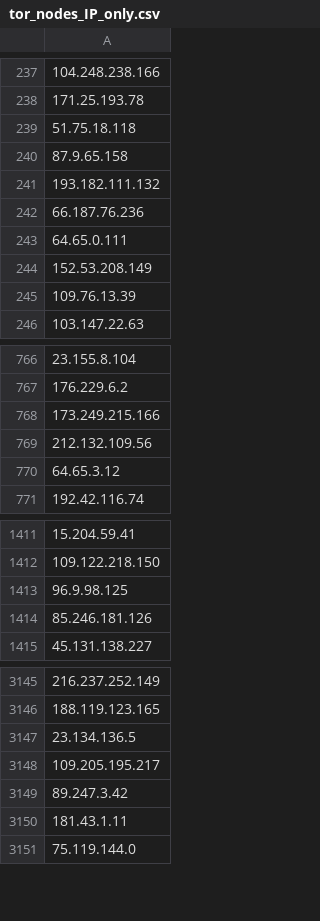
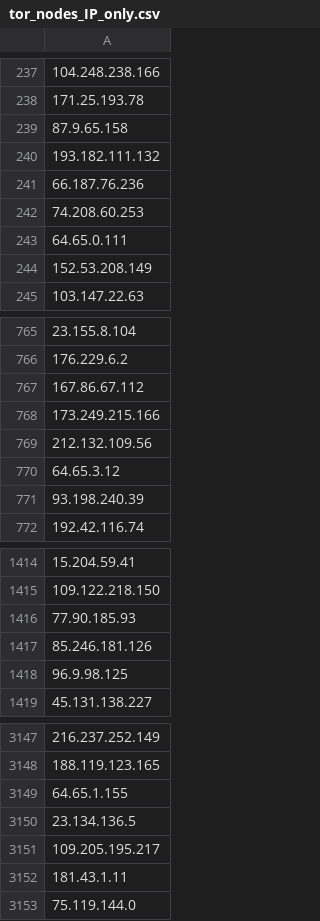
Before and after one commit to PeeBee66/Updated_TOR_Nodes, a CSV file: tor_nodes_IP_only.csv, drawn as a sheet; only a part is shown, gaps mark what is left out; removed rows and columns are numbered as before the commit, all else as after; the diff covers the shown part only; the diff names each change by its address in the sheet, - before the commit and + after, or states it on an @@ line.

Commit message:
Update IP-only Tor nodes list - 2026-11-16

```diff
--- a/tor_nodes_IP_only.csv
+++ b/tor_nodes_IP_only.csv
-row 239: 51.75.18.118
+row 242: 74.208.60.253
-row 245: 109.76.13.39
+row 767: 167.86.67.112
+row 771: 93.198.240.39
-A1416: 96.9.98.125
+A1416: 77.90.185.93
+row 1418: 96.9.98.125
+row 3149: 64.65.1.155
-row 3149: 89.247.3.42
```
Also changed, not shown: 65 added rows, 58 removed rows and 3 edited cells elsewhere in this file.
